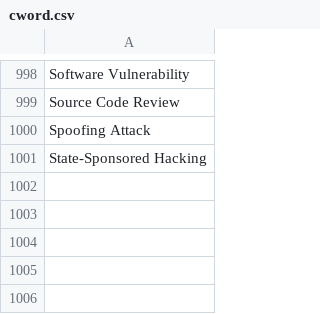
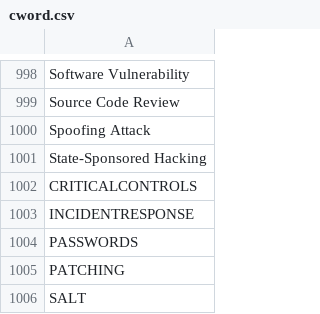
Before and after one commit to Coralesoft/GridLex, a CSV file: bin/Debug/cword.csv, drawn as a sheet; only a part is shown, gaps mark what is left out; the diff names each change by its address in the sheet, - before the commit and + after, or states it on an @@ line.

```diff
--- a/bin/Debug/cword.csv
+++ b/bin/Debug/cword.csv
+row 1002: CRITICALCONTROLS
+row 1003: INCIDENTRESPONSE
+row 1004: PASSWORDS
+row 1005: PATCHING
+row 1006: SALT
```
Also changed, not shown: 1 other file.
